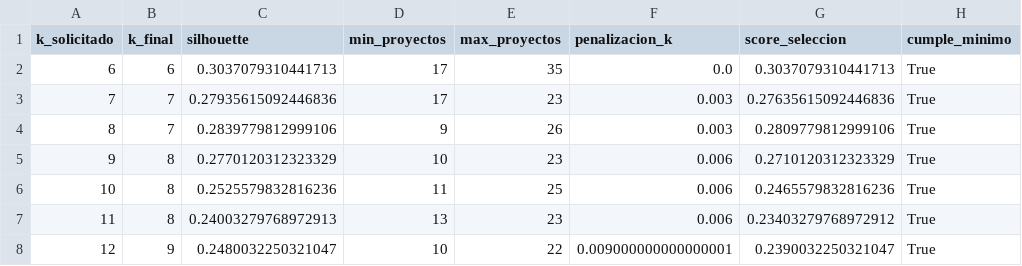
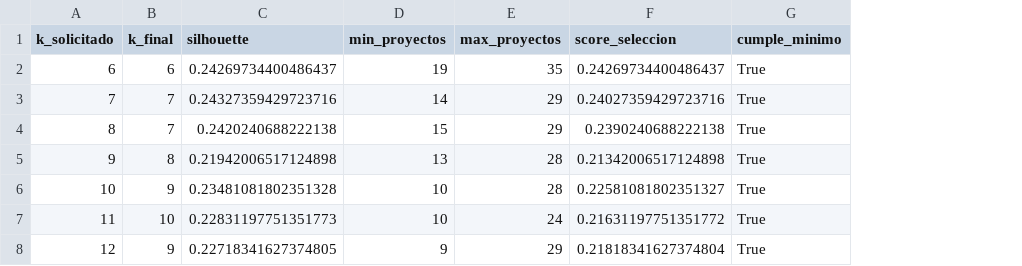
Before and after one commit to Roan1982/movilidad, a CSV file: data/processed/escenarios_territoriales_amba/evaluacion_numero_escenarios.csv, drawn as a sheet; removed rows and columns are numbered as before the commit, all else as after; the diff names each change by its address in the sheet, - before the commit and + after, or states it on an @@ line.

```diff
--- a/data/processed/escenarios_territoriales_amba/evaluacion_numero_escenarios.csv
+++ b/data/processed/escenarios_territoriales_amba/evaluacion_numero_escenarios.csv
-column F (penalizacion_k), rows 2-8: 0.0 | 0.003 | 0.003 | 0.006 | 0.006 | 0.006 | 0.009000000000000001
-C2 (silhouette): 0.3037079310441713
+C2 (silhouette): 0.24269734400486437
-D2 (min_proyectos): 17
+D2 (min_proyectos): 19
-F2 (score_seleccion): 0.3037079310441713
+F2 (score_seleccion): 0.24269734400486437
-C3 (silhouette): 0.27935615092446836
+C3 (silhouette): 0.24327359429723716
-D3 (min_proyectos): 17
+D3 (min_proyectos): 14
-E3 (max_proyectos): 23
+E3 (max_proyectos): 29
-F3 (score_seleccion): 0.27635615092446836
+F3 (score_seleccion): 0.24027359429723716
-C4 (silhouette): 0.2839779812999106
+C4 (silhouette): 0.2420240688222138
-D4 (min_proyectos): 9
+D4 (min_proyectos): 15
-E4 (max_proyectos): 26
+E4 (max_proyectos): 29
-F4 (score_seleccion): 0.2809779812999106
+F4 (score_seleccion): 0.2390240688222138
-C5 (silhouette): 0.2770120312323329
+C5 (silhouette): 0.21942006517124898
-D5 (min_proyectos): 10
+D5 (min_proyectos): 13
-E5 (max_proyectos): 23
+E5 (max_proyectos): 28
-F5 (score_seleccion): 0.2710120312323329
+F5 (score_seleccion): 0.21342006517124898
-B6 (k_final): 8
+B6 (k_final): 9
-C6 (silhouette): 0.2525579832816236
+C6 (silhouette): 0.23481081802351328
-D6 (min_proyectos): 11
+D6 (min_proyectos): 10
-E6 (max_proyectos): 25
+E6 (max_proyectos): 28
-F6 (score_seleccion): 0.2465579832816236
+F6 (score_seleccion): 0.22581081802351327
-B7 (k_final): 8
+B7 (k_final): 10
-C7 (silhouette): 0.24003279768972913
+C7 (silhouette): 0.22831197751351773
-D7 (min_proyectos): 13
+D7 (min_proyectos): 10
-E7 (max_proyectos): 23
+E7 (max_proyectos): 24
-F7 (score_seleccion): 0.23403279768972912
+F7 (score_seleccion): 0.21631197751351772
-C8 (silhouette): 0.2480032250321047
+C8 (silhouette): 0.22718341627374805
-D8 (min_proyectos): 10
+D8 (min_proyectos): 9
-E8 (max_proyectos): 22
+E8 (max_proyectos): 29
-F8 (score_seleccion): 0.2390032250321047
+F8 (score_seleccion): 0.21818341627374804
```
Also changed, not shown: data/processed/escenarios_territoriales_amba/metricas_cohesion_escenarios.csv, 17 other files.
